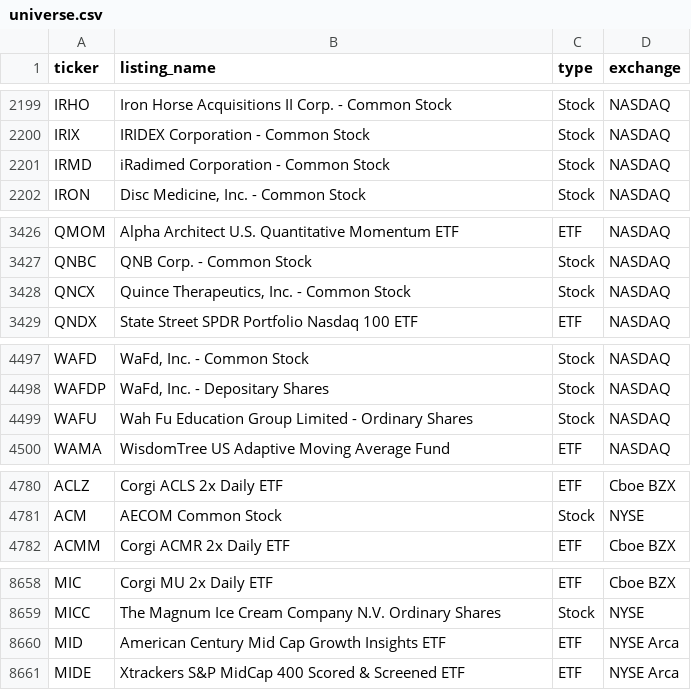
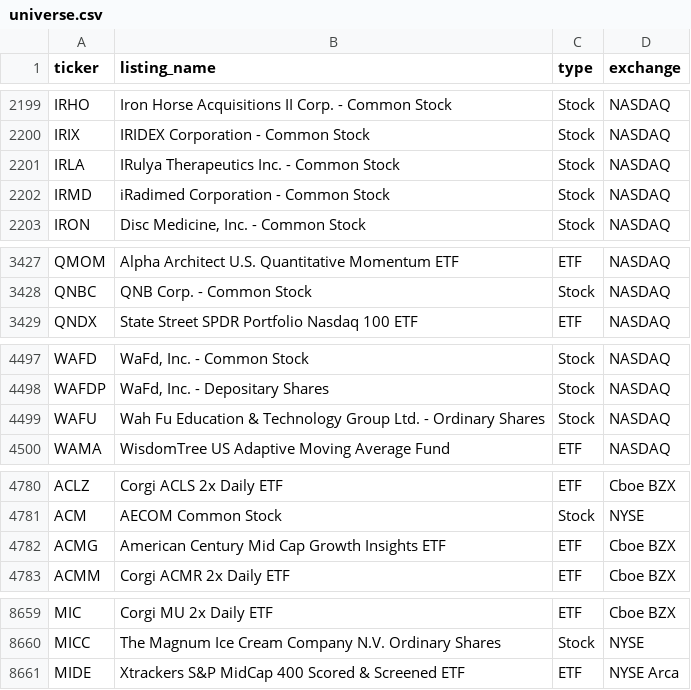
Before and after one commit to tayyabkamal7/Sharia-Stock-Screener, a CSV file: data/universe.csv, drawn as a sheet; only a part is shown, gaps mark what is left out; the diff covers the shown part only.

```diff
--- a/data/universe.csv
+++ b/data/universe.csv
@@ -2200,2 +2200,3 @@ IRHO,Iron Horse Acquisitions II Corp. - Common Stock,Stock,NASDAQ
 IRIX,IRIDEX Corporation - Common Stock,Stock,NASDAQ
+IRLA,IRulya Therapeutics Inc. - Common Stock,Stock,NASDAQ
 IRMD,iRadimed Corporation - Common Stock,Stock,NASDAQ
@@ -3427,3 +3428,2 @@ QMOM,Alpha Architect U.S. Quantitative Momentum ETF,ETF,NASDAQ
 QNBC,QNB Corp. - Common Stock,Stock,NASDAQ
-QNCX,"Quince Therapeutics, Inc. - Common Stock",Stock,NASDAQ
 QNDX,State Street SPDR Portfolio Nasdaq 100 ETF,ETF,NASDAQ
@@ -4498,3 +4498,3 @@ WAFD,"WaFd, Inc. - Common Stock",Stock,NASDAQ
 WAFDP,"WaFd, Inc. - Depositary Shares",Stock,NASDAQ
-WAFU,Wah Fu Education Group Limited - Ordinary Shares,Stock,NASDAQ
+WAFU,Wah Fu Education & Technology Group Ltd. - Ordinary Shares,Stock,NASDAQ
 WAMA,WisdomTree US Adaptive Moving Average Fund,ETF,NASDAQ
@@ -4781,2 +4781,3 @@ ACLZ,Corgi ACLS 2x Daily ETF,ETF,Cboe BZX
 ACM,AECOM Common Stock,Stock,NYSE
+ACMG,American Century Mid Cap Growth Insights ETF,ETF,Cboe BZX
 ACMM,Corgi ACMR 2x Daily ETF,ETF,Cboe BZX
@@ -8659,3 +8660,2 @@ MIC,Corgi MU 2x Daily ETF,ETF,Cboe BZX
 MICC,The Magnum Ice Cream Company N.V. Ordinary Shares,Stock,NYSE
-MID,American Century Mid Cap Growth Insights ETF,ETF,NYSE Arca
 MIDE,Xtrackers S&P MidCap 400 Scored & Screened ETF,ETF,NYSE Arca
```
Also changed, not shown: 1 edited cell elsewhere in this file, data/prices.csv, 4 other files.
